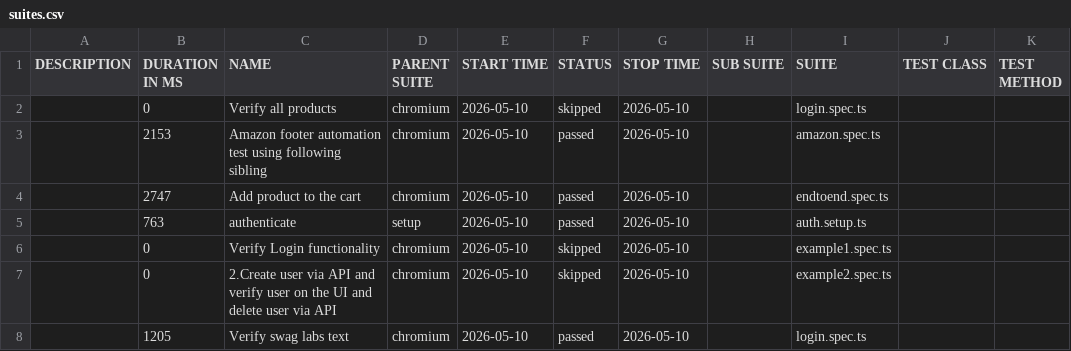
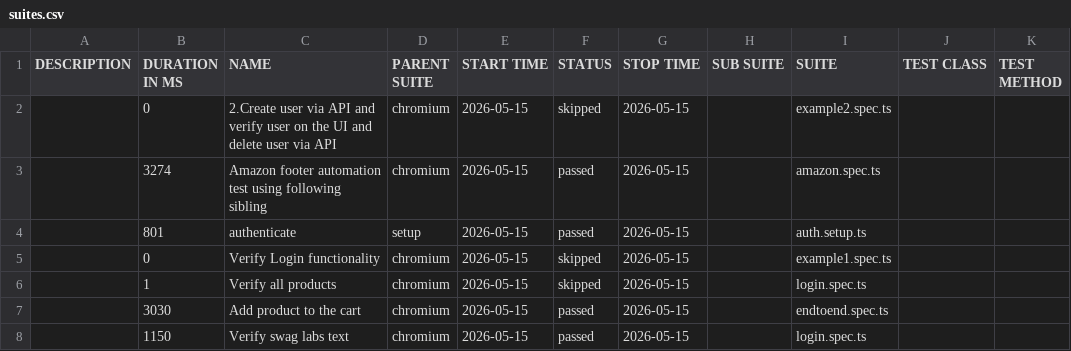
Before and after one commit to panitha48/Playwright-SwaglabsAutomation, a CSV file: data/suites.csv, drawn as a sheet.

```diff
--- a/data/suites.csv
+++ b/data/suites.csv
@@ -1,8 +1,8 @@
 "DESCRIPTION","DURATION IN MS","NAME","PARENT SUITE","START TIME","STATUS","STOP TIME","SUB SUITE","SUITE","TEST CLASS","TEST METHOD"
-"","0","Verify all products","chromium","2026-05-10","skipped","2026-05-10","","login.spec.ts","",""
-"","2153","Amazon footer automation test using following sibling","chromium","2026-05-10","passed","2026-05-10","","amazon.spec.ts","",""
-"","2747","Add product to the cart","chromium","2026-05-10","passed","2026-05-10","","endtoend.spec.ts","",""
-"","763","authenticate","setup","2026-05-10","passed","2026-05-10","","auth.setup.ts","",""
-"","0","Verify Login functionality","chromium","2026-05-10","skipped","2026-05-10","","example1.spec.ts","",""
-"","0","2.Create user via API and verify user on the UI and delete user via API","chromium","2026-05-10","skipped","2026-05-10","","example2.spec.ts","",""
-"","1205","Verify swag labs text","chromium","2026-05-10","passed","2026-05-10","","login.spec.ts","",""
+"","0","2.Create user via API and verify user on the UI and delete user via API","chromium","2026-05-15","skipped","2026-05-15","","example2.spec.ts","",""
+"","3274","Amazon footer automation test using following sibling","chromium","2026-05-15","passed","2026-05-15","","amazon.spec.ts","",""
+"","801","authenticate","setup","2026-05-15","passed","2026-05-15","","auth.setup.ts","",""
+"","0","Verify Login functionality","chromium","2026-05-15","skipped","2026-05-15","","example1.spec.ts","",""
+"","1","Verify all products","chromium","2026-05-15","skipped","2026-05-15","","login.spec.ts","",""
+"","3030","Add product to the cart","chromium","2026-05-15","passed","2026-05-15","","endtoend.spec.ts","",""
+"","1150","Verify swag labs text","chromium","2026-05-15","passed","2026-05-15","","login.spec.ts","",""
```
Also changed, not shown: 41 other files.
